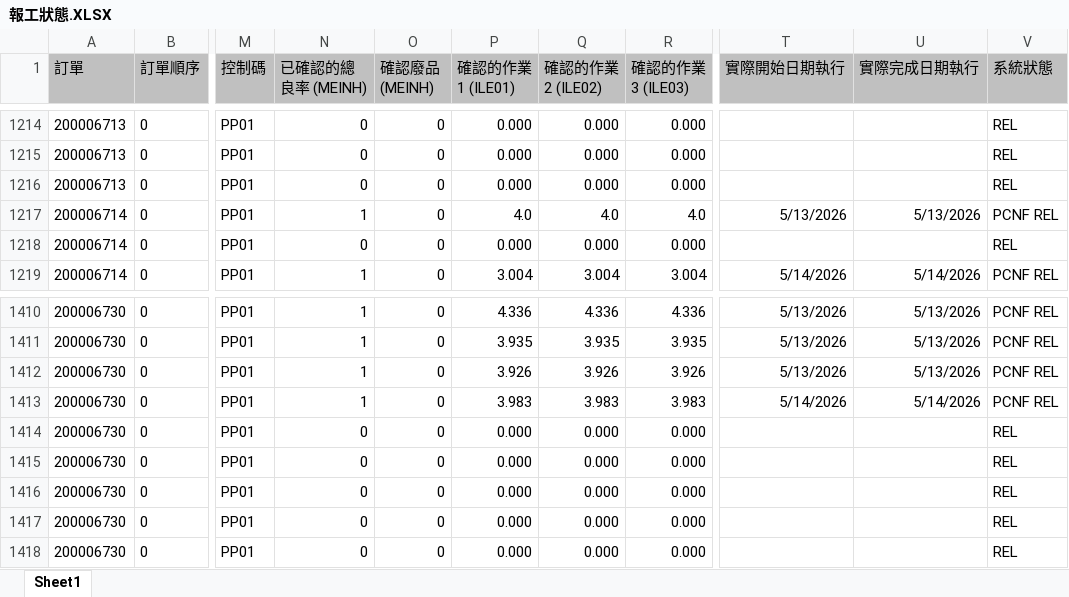
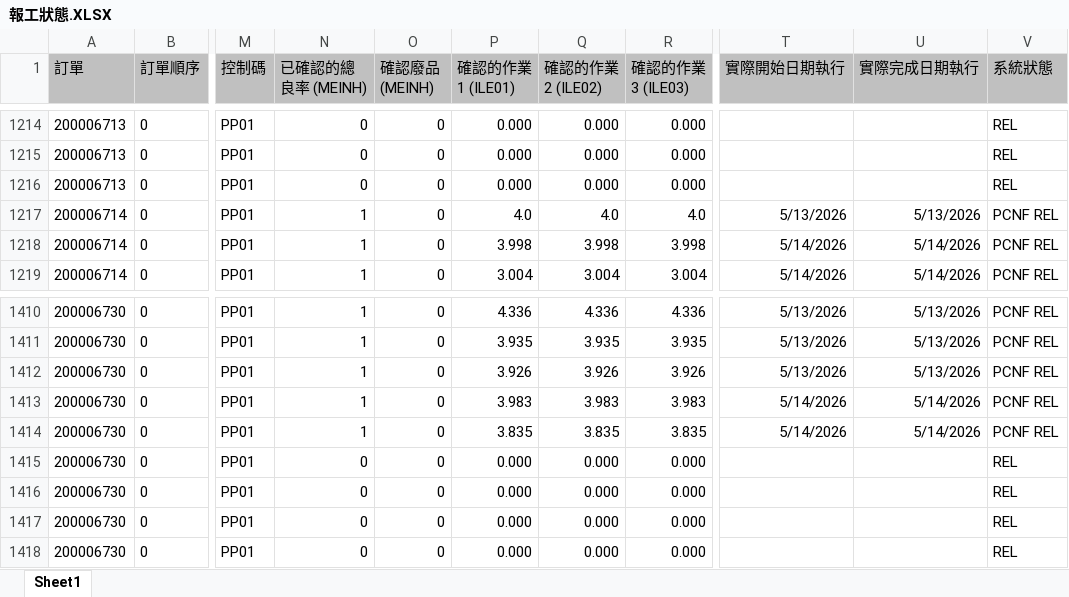
Before and after one commit to june8513/-, an Excel workbook: Newdata/報工狀態.XLSX, sheet Sheet1, drawn as a sheet; only a part is shown, gaps mark what is left out; values as stored, in another font and other column widths than the file's, no borders; the diff names each change by its address in the sheet, - before the commit and + after, or states it on an @@ line.

```diff
--- a/Newdata/報工狀態.XLSX (sheet Sheet1)
+++ b/Newdata/報工狀態.XLSX (sheet Sheet1)
-N1218 (已確認的總良率 (MEINH)): 0
+N1218 (已確認的總良率 (MEINH)): 1
-P1218 (確認的作業 1 (ILE01)): 0.000
+P1218 (確認的作業 1 (ILE01)): 3.998
-Q1218 (確認的作業 2 (ILE02)): 0.000
+Q1218 (確認的作業 2 (ILE02)): 3.998
-R1218 (確認的作業 3 (ILE03)): 0.000
+R1218 (確認的作業 3 (ILE03)): 3.998
-T1218 (實際開始日期執行): (empty)
+T1218 (實際開始日期執行): 5/14/2026
-U1218 (實際完成日期執行): (empty)
+U1218 (實際完成日期執行): 5/14/2026
-V1218 (系統狀態): REL
+V1218 (系統狀態): PCNF REL
-N1414 (已確認的總良率 (MEINH)): 0
+N1414 (已確認的總良率 (MEINH)): 1
-P1414 (確認的作業 1 (ILE01)): 0.000
+P1414 (確認的作業 1 (ILE01)): 3.835
-Q1414 (確認的作業 2 (ILE02)): 0.000
+Q1414 (確認的作業 2 (ILE02)): 3.835
-R1414 (確認的作業 3 (ILE03)): 0.000
+R1414 (確認的作業 3 (ILE03)): 3.835
-T1414 (實際開始日期執行): (empty)
+T1414 (實際開始日期執行): 5/14/2026
-U1414 (實際完成日期執行): (empty)
+U1414 (實際完成日期執行): 5/14/2026
-V1414 (系統狀態): REL
+V1414 (系統狀態): PCNF REL
```
Also changed, not shown: Newdata/半品未撥.XLSX, Newdata/已撥缺料.XLSX, 17 other files.
